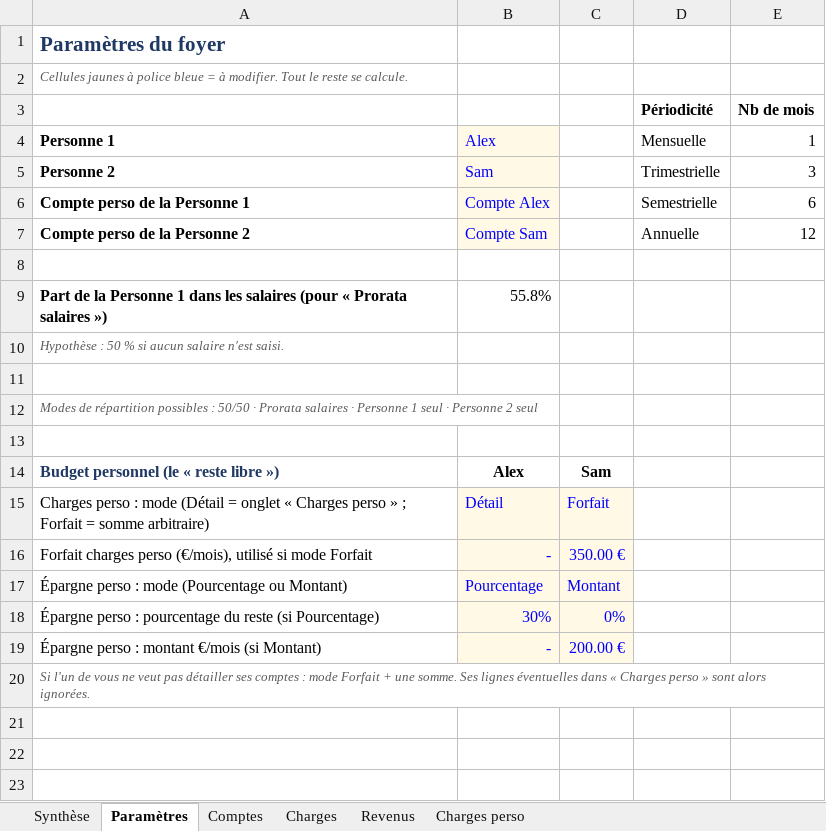
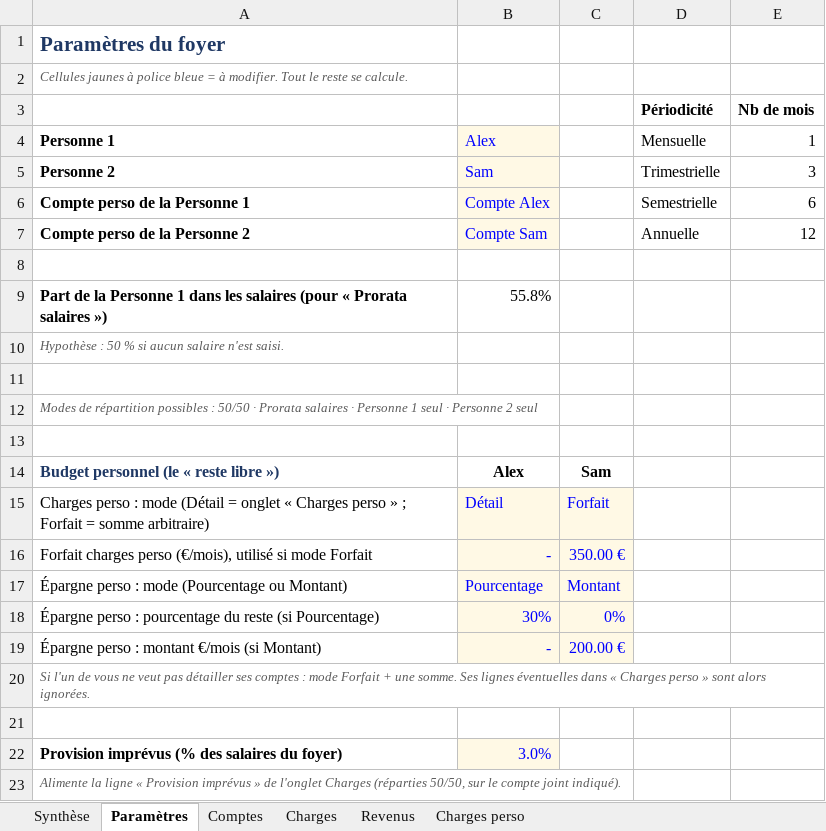
Before and after one commit to Minhounet/lescomptesxlper, an Excel workbook: suivi_comptes.xlsx, sheet Paramètres, drawn as a sheet; values as stored, in another font and other column widths than the file's, no borders; the diff names each change by its address in the sheet, - before the commit and + after, or states it on an @@ line.

```diff
--- a/suivi_comptes.xlsx (sheet Paramètres)
+++ b/suivi_comptes.xlsx (sheet Paramètres)
+row 21: (empty)
+row 22: Provision imprévus (% des salaires du foyer) | 3.0%
+row 23: Alimente la ligne « Provision imprévus » de l'onglet Charges (réparties 50/50, sur le compte joint indiqué).
```
Also changed, not shown: sheet Synthèse, sheet Charges, formulas that keep their value.
